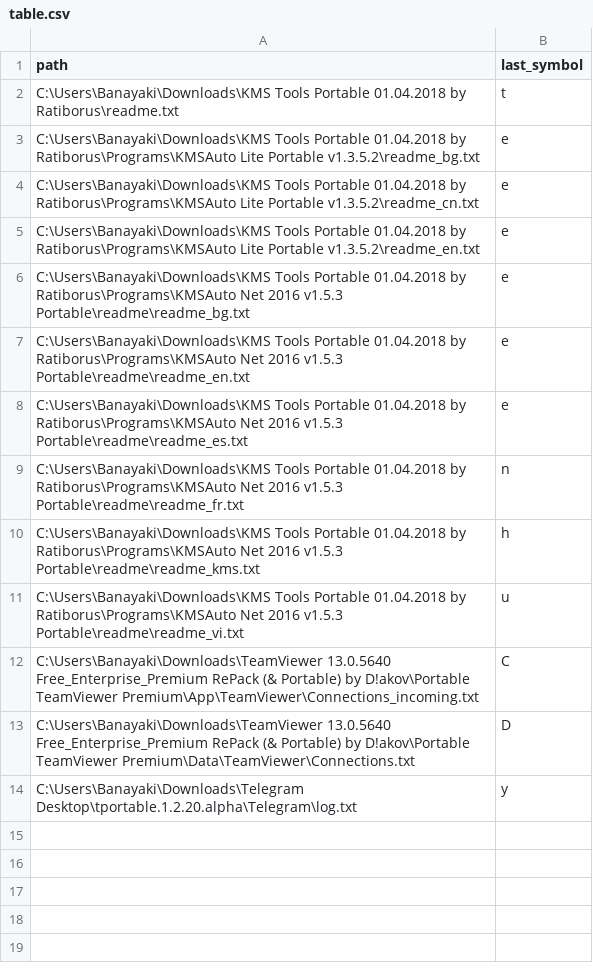
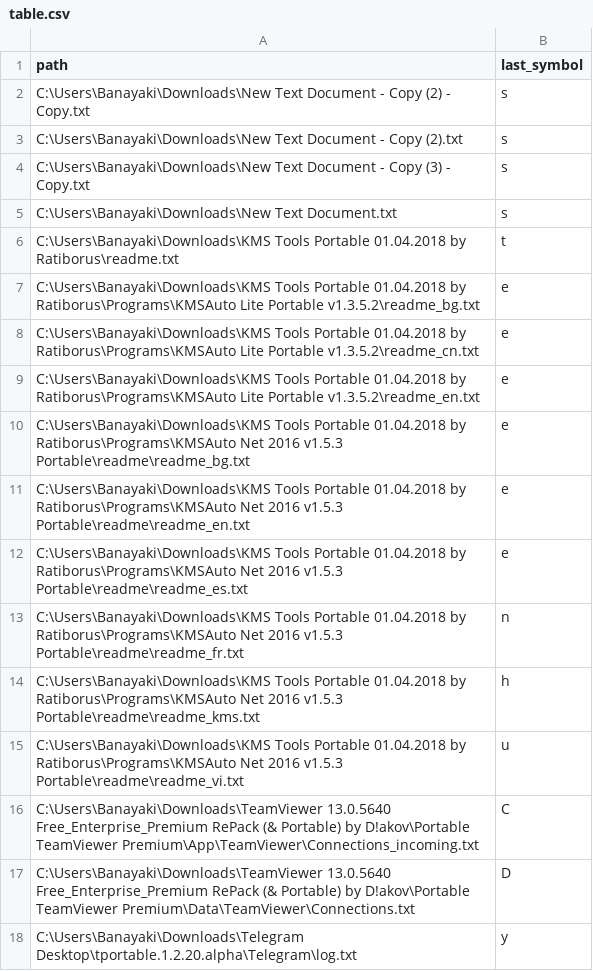
Before and after one commit to oKatanaaa/service, a CSV file: table.csv, drawn as a sheet.

```diff
--- a/table.csv
+++ b/table.csv
@@ -1,2 +1,6 @@
 path                                                                                                                                                                      ,last_symbol
+C:\Users\Banayaki\Downloads\New Text Document - Copy (2) - Copy.txt                                                                                                       ,s
+C:\Users\Banayaki\Downloads\New Text Document - Copy (2).txt                                                                                                              ,s
+C:\Users\Banayaki\Downloads\New Text Document - Copy (3) - Copy.txt                                                                                                       ,s
+C:\Users\Banayaki\Downloads\New Text Document.txt                                                                                                                         ,s
 C:\Users\Banayaki\Downloads\KMS Tools Portable 01.04.2018 by Ratiborus\readme.txt                                                                                         ,t
```
Also changed, not shown: 3 other files.
